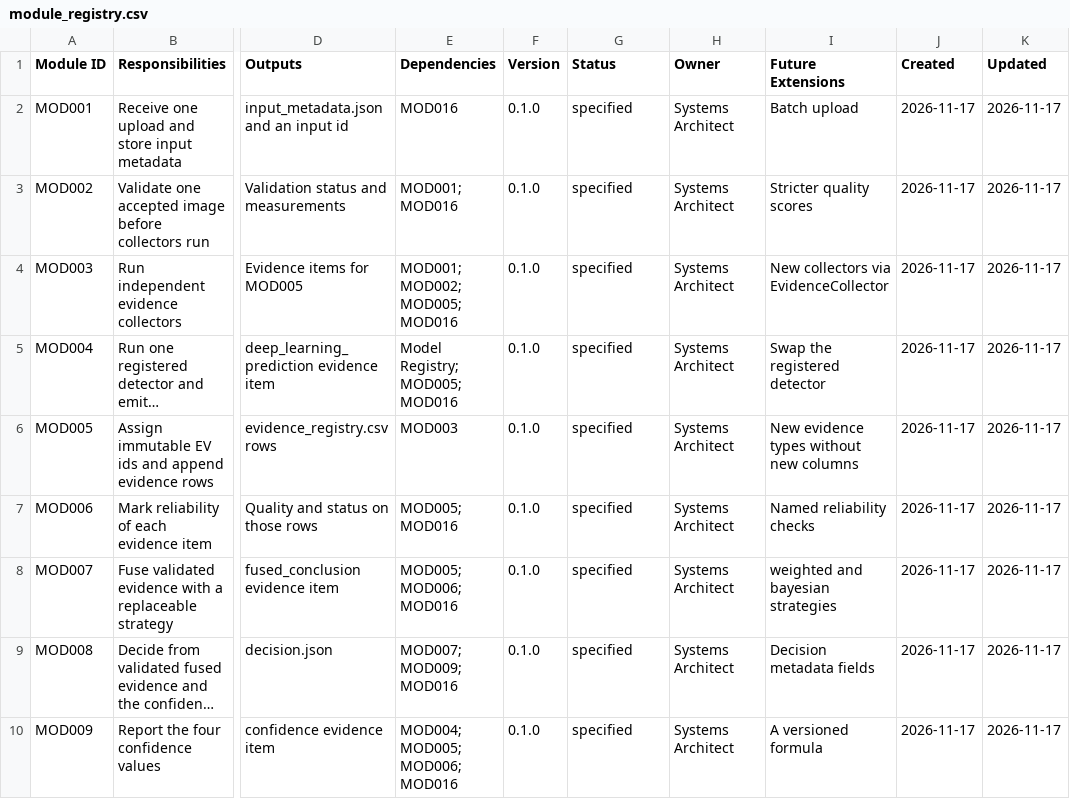
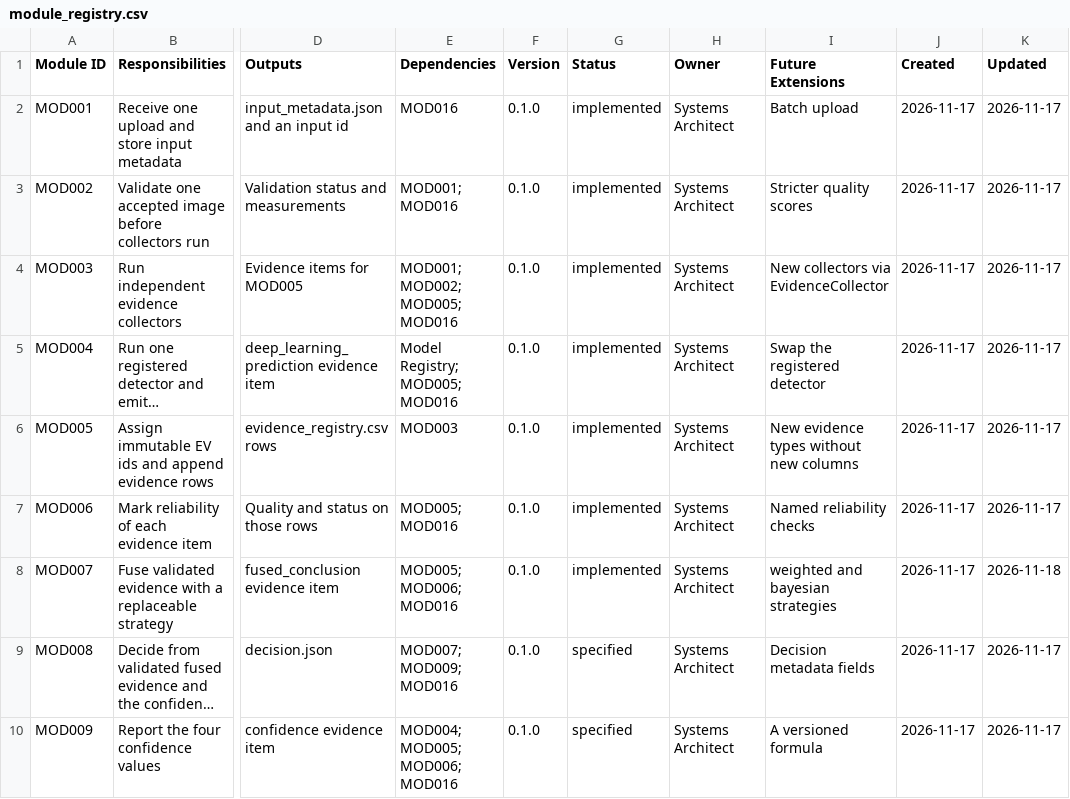
Before and after one commit to isthisdeception/thesis, a CSV file: 11_AI_Forensic_System/module_registry.csv, drawn as a sheet; only a part is shown, gaps mark what is left out; long unchanged cells end in …; the diff names each change by its address in the sheet, - before the commit and + after, or states it on an @@ line.

Commit message:
feat: implement pluggable evidence fusion engine (rule-based baseline)
STEP-056: MOD007 engine + FusionStrategy contract + rule_based strategy; DEC0009 (approved) records the rule table; docs, module registry, and dashboard updated.

```diff
--- a/11_AI_Forensic_System/module_registry.csv
+++ b/11_AI_Forensic_System/module_registry.csv
-G2:G8 (Status): specified
+G2:G8 (Status): implemented
-K8 (Updated): 2026-11-17
+K8 (Updated): 2026-11-18
```
Also changed, not shown: 14 other files.
